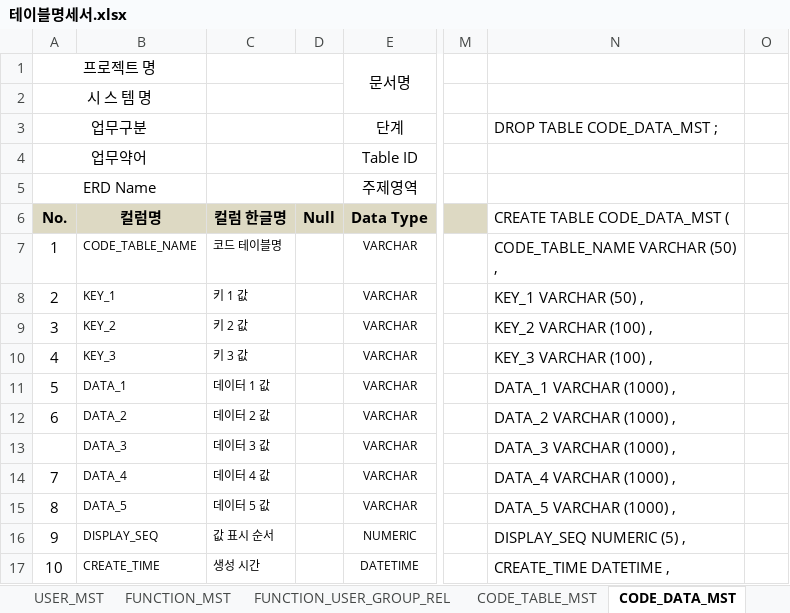
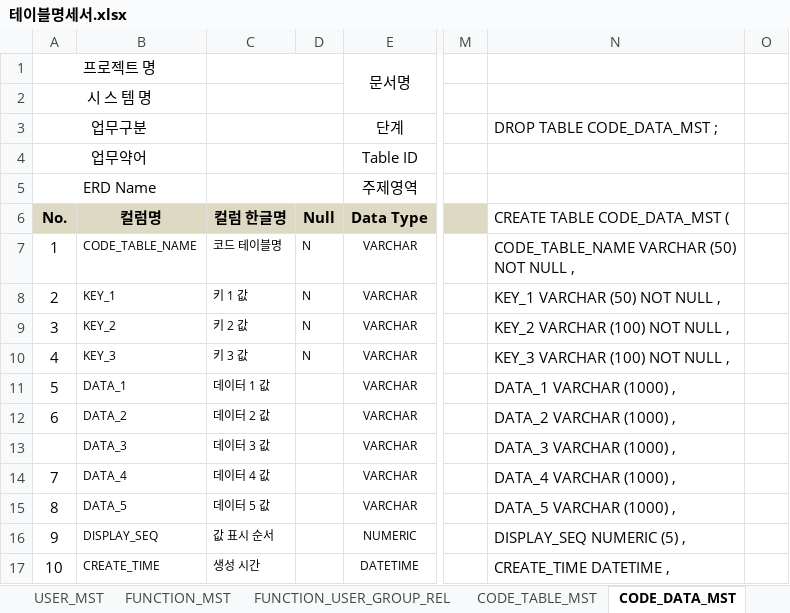
Before and after one commit to minmaxheap/FinalProject, an Excel workbook: 산출물/테이블명세서.xlsx, sheet CODE_DATA_MST, drawn as a sheet; only a part is shown, gaps mark what is left out; values as stored, in another font and other column widths than the file's, no borders; the diff names each change by its address in the sheet, - before the commit and + after, or states it on an @@ line.

```diff
--- a/산출물/테이블명세서.xlsx (sheet CODE_DATA_MST)
+++ b/산출물/테이블명세서.xlsx (sheet CODE_DATA_MST)
-D7:D10: (empty)
+D7:D10: N
-N7: CODE_TABLE_NAME VARCHAR (50) ,
+N7: CODE_TABLE_NAME VARCHAR (50) NOT NULL ,
-N8: KEY_1 VARCHAR (50) ,
+N8: KEY_1 VARCHAR (50) NOT NULL ,
-N9: KEY_2 VARCHAR (100) ,
+N9: KEY_2 VARCHAR (100) NOT NULL ,
-N10: KEY_3 VARCHAR (100) ,
+N10: KEY_3 VARCHAR (100) NOT NULL ,
```
Also changed, not shown: sheet OPERATION_MST, sheet PRODUCT_MST, sheet SALES_ORDER_MST, sheet LOT_MATERIAL_HIS, sheet PRODUCT_OPERATION_REL, sheet EQUIPMENT_MST, 22 more sheets.
